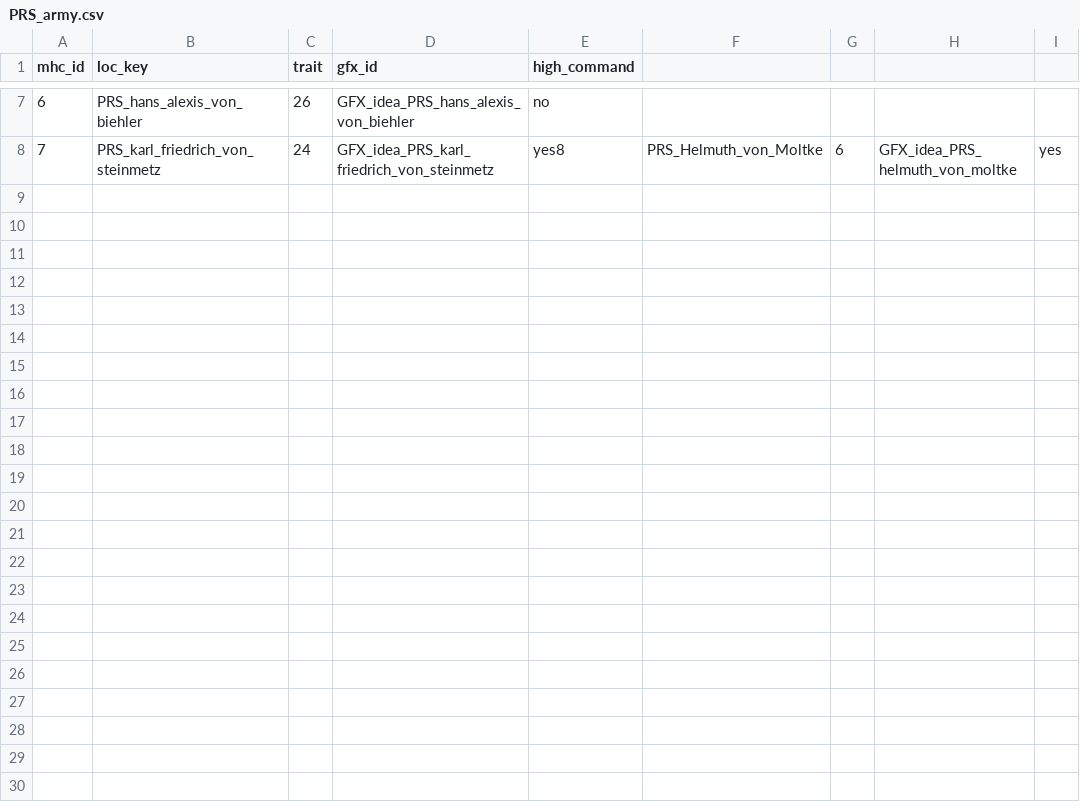
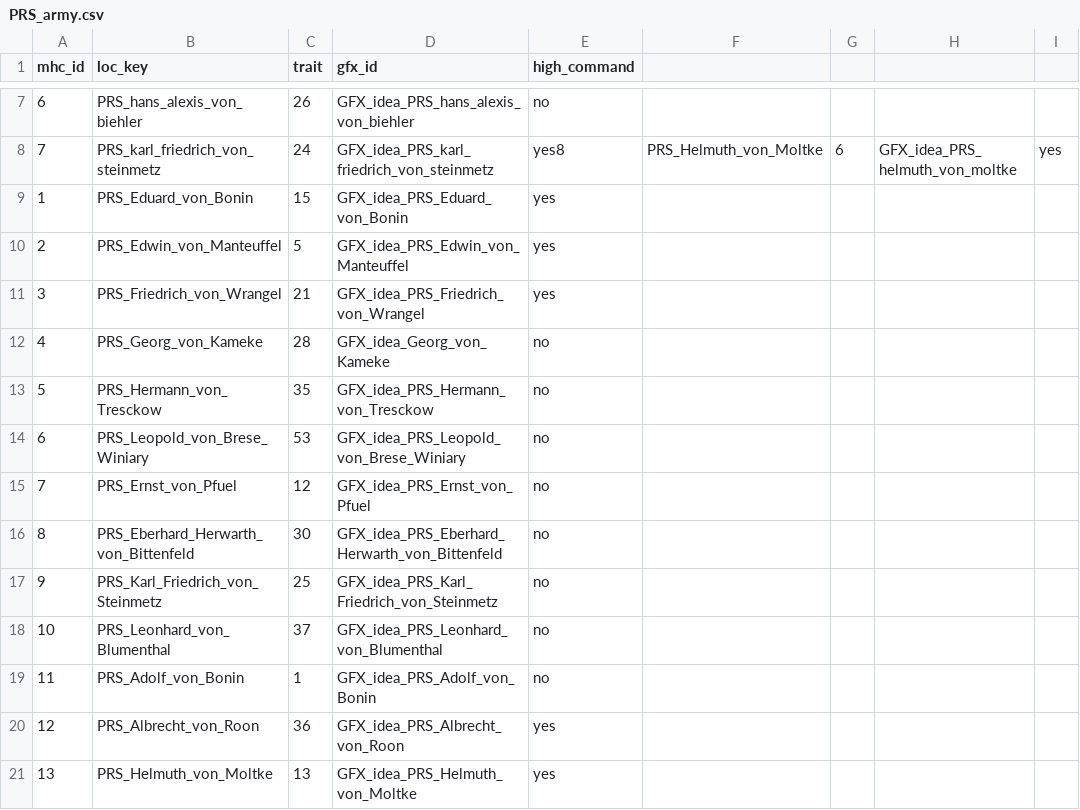
Before and after one commit to EoaNB-Team/EoaNB, a CSV file: toi/documentation/MHC advisors/PRS/PRS_army.csv, drawn as a sheet; only a part is shown, gaps mark what is left out.

```diff
--- a/toi/documentation/MHC advisors/PRS/PRS_army.csv
+++ b/toi/documentation/MHC advisors/PRS/PRS_army.csv
@@ -8 +8,14 @@ mhc_id;loc_key;trait;gfx_id;high_command
 7;PRS_karl_friedrich_von_steinmetz;24;GFX_idea_PRS_karl_friedrich_von_steinmetz;yes8;PRS_Helmuth_von_Moltke;6;GFX_idea_PRS_helmuth_von_moltke;yes
+1;PRS_Eduard_von_Bonin;15;GFX_idea_PRS_Eduard_von_Bonin;yes
+2;PRS_Edwin_von_Manteuffel;5;GFX_idea_PRS_Edwin_von_Manteuffel;yes
+3;PRS_Friedrich_von_Wrangel;21;GFX_idea_PRS_Friedrich_von_Wrangel;yes
+4;PRS_Georg_von_Kameke;28;GFX_idea_Georg_von_Kameke;no
+5;PRS_Hermann_von_Tresckow;35;GFX_idea_PRS_Hermann_von_Tresckow;no
+6;PRS_Leopold_von_Brese_Winiary;53;GFX_idea_PRS_Leopold_von_Brese_Winiary;no
+7;PRS_Ernst_von_Pfuel;12;GFX_idea_PRS_Ernst_von_Pfuel;no
+8;PRS_Eberhard_Herwarth_von_Bittenfeld;30;GFX_idea_PRS_Eberhard_Herwarth_von_Bittenfeld;no
+9;PRS_Karl_Friedrich_von_Steinmetz;25;GFX_idea_PRS_Karl_Friedrich_von_Steinmetz;no
+10;PRS_Leonhard_von_Blumenthal;37;GFX_idea_PRS_Leonhard_von_Blumenthal;no
+11;PRS_Adolf_von_Bonin;1;GFX_idea_PRS_Adolf_von_Bonin;no
+12;PRS_Albrecht_von_Roon;36;GFX_idea_PRS_Albrecht_von_Roon;yes
+13;PRS_Helmuth_von_Moltke;13;GFX_idea_PRS_Helmuth_von_Moltke;yes
```
Also changed, not shown: 41 other files.
